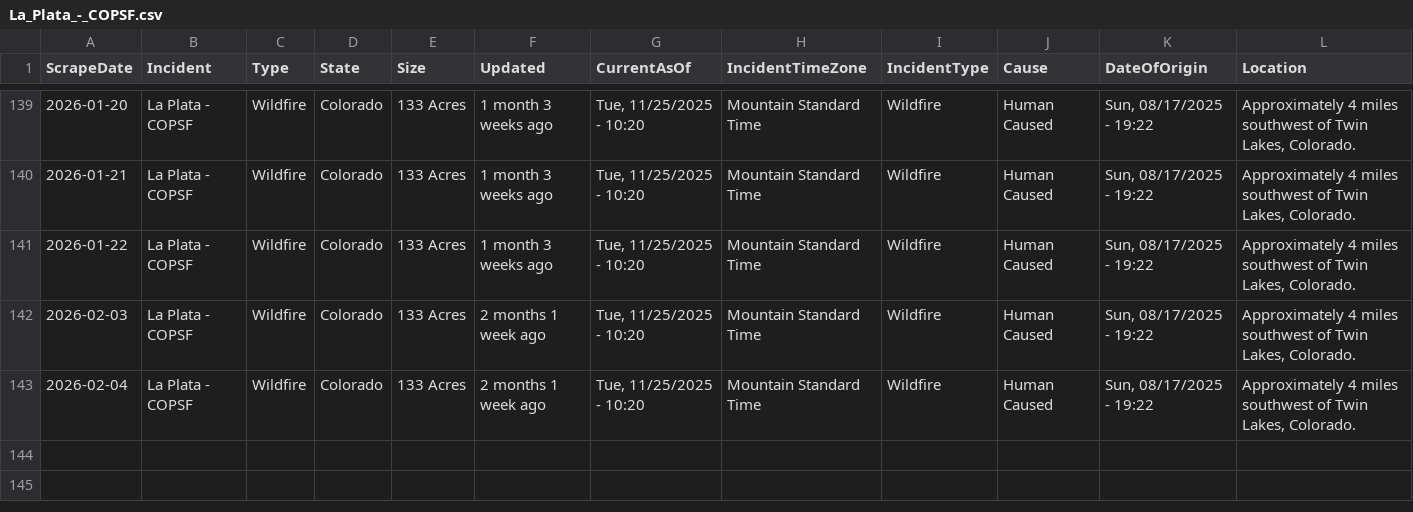
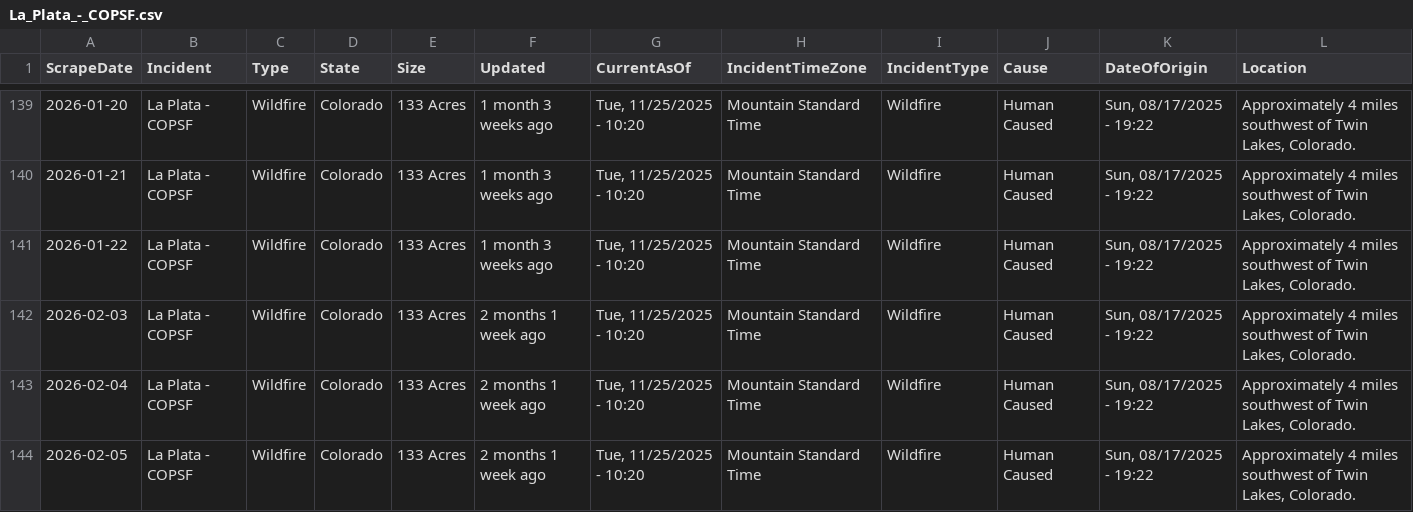
Before and after one commit to mandarc64/inciweb-wildfire-data, a CSV file: inciweb_data/La_Plata_-_COPSF.csv, drawn as a sheet; only a part is shown, gaps mark what is left out; rows hold the shown columns only; the diff names each change by its address in the sheet, - before the commit and + after, or states it on an @@ line.

```diff
--- a/inciweb_data/La_Plata_-_COPSF.csv
+++ b/inciweb_data/La_Plata_-_COPSF.csv
+row 144: 2026-02-05 | La Plata - COPSF | Wildfire | Colorado | 133 Acres | 2 months 1 week ago | Tue, 11/25/2025 - 10:20 | Mountain Standard Time | Wildfire | Human Caused | Sun, 08/17/2025 - 19:22 | Approximately 4 miles southwest of Twin Lakes, Colorado.
```
Also changed, not shown: inciweb_data/Greer_Fire_-_AZA2S.csv, inciweb_data/Stoner_Mesa_Fire_-_COSJF.csv, 8 other files.
